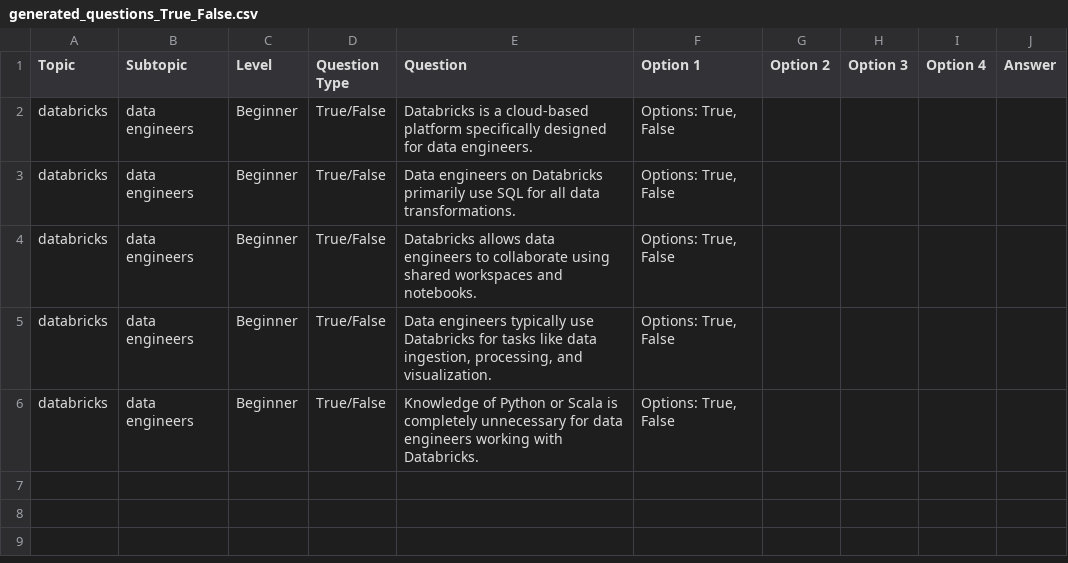
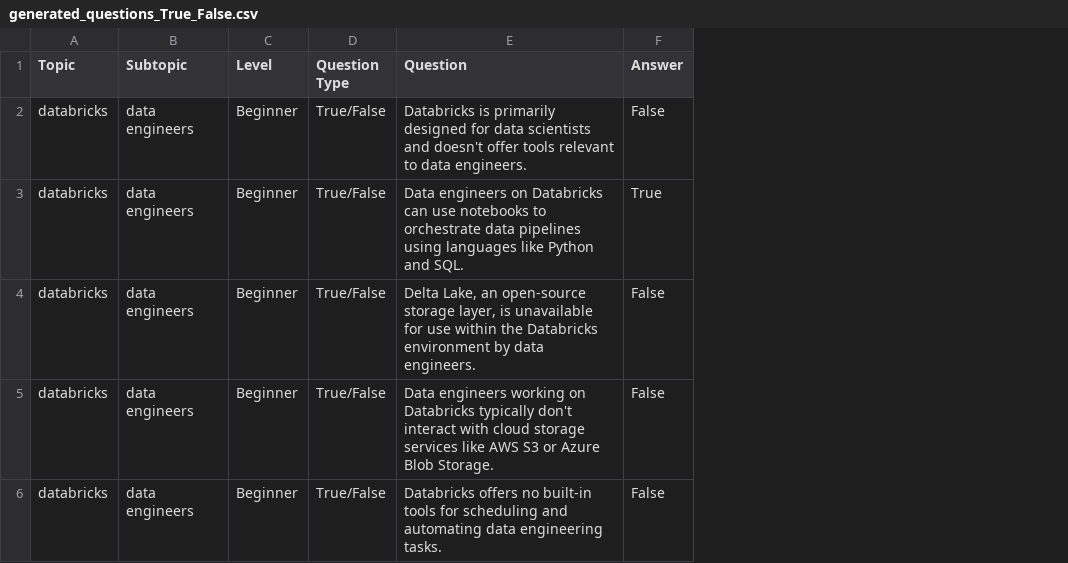
Before and after one commit to rahulpihub/Question-Generation-AI-, a CSV file: output/generated_questions_True_False.csv, drawn as a sheet; removed rows and columns are numbered as before the commit, all else as after; the diff names each change by its address in the sheet, - before the commit and + after, or states it on an @@ line.

Commit message:
View Question Added

```diff
--- a/output/generated_questions_True_False.csv
+++ b/output/generated_questions_True_False.csv
-column E (Question), rows 2-6: Databricks is a cloud-based platform specifically designed for data engineers. | Data engineers on Databricks primarily use SQL for all data transformations. | Databricks allows data engineers to collaborate using shared workspaces and notebooks. | Data engineers typically use Databricks for tasks like data ingestion, processing, and visualization. | Knowledge of Python or Scala is completely unnecessary for data engineers working with Databricks.
-column F (Option 1), rows 2-6: all Options: True, False
-column G (Option 2), empty
-column H (Option 3), empty
-column I (Option 4), empty
-column J (Answer), empty
+column E (Question), rows 2-6: Databricks is primarily designed for data scientists and doesn't offer tools relevant to data engineers. | Data engineers on Databricks can use notebooks to orchestrate data pipelines using languages like Python and SQL. | Delta Lake, an open-source storage layer, is unavailable for use within the Databricks environment by data engineers. | Data engineers working on Databricks typically don't interact with cloud storage services like AWS S3 or Azure Blob Storage. | Databricks offers no built-in tools for scheduling and automating data engineering tasks.
+column F (Answer), rows 2-6: False | True | False | False | False
```
Also changed, not shown: 1 other file.
